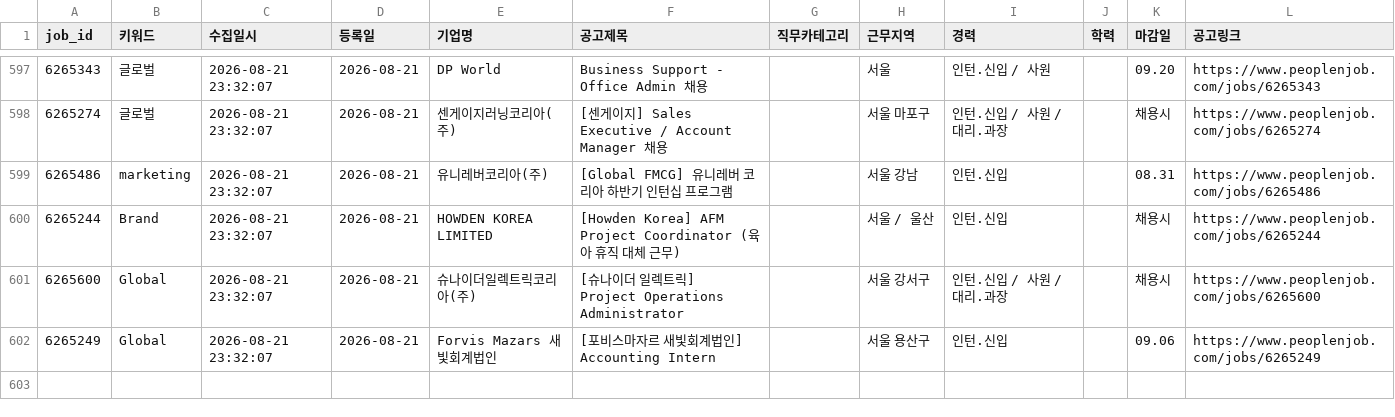
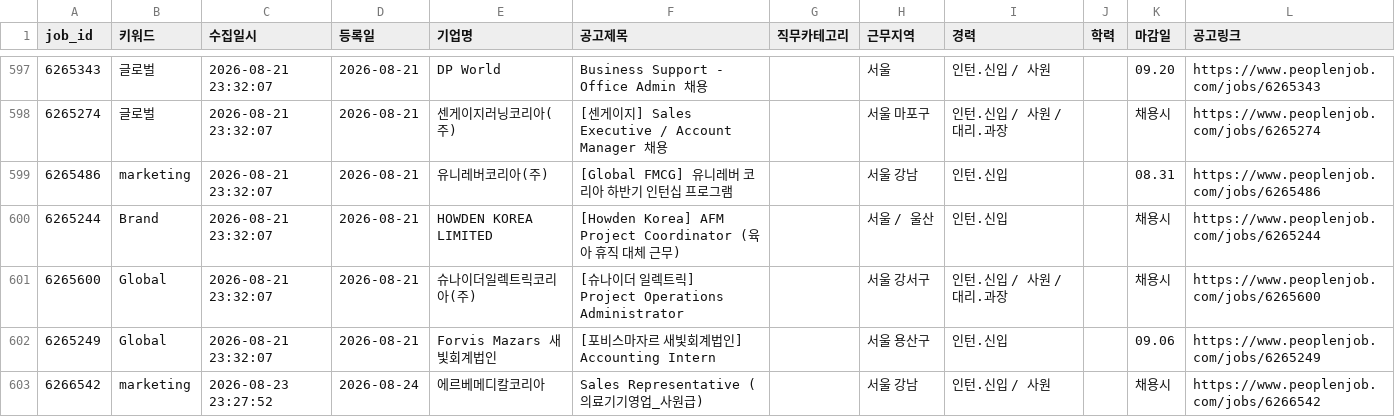
Before and after one commit to djgeum/RunETF, a CSV file: .github/job.bot/peoplenjob_main.csv, drawn as a sheet; only a part is shown, gaps mark what is left out; the diff names each change by its address in the sheet, - before the commit and + after, or states it on an @@ line.

```diff
--- a/.github/job.bot/peoplenjob_main.csv
+++ b/.github/job.bot/peoplenjob_main.csv
+row 603: 6266542 | marketing | 2026-08-23 23:27:52 | 2026-08-24 | 에르베메디칼코리아 | Sales Representative (의료기기영업_사원급) |  | 서울 강남 | 인턴.신입 / 사원 |  | 채용시 | https://www.peoplenjob.com/jobs/6266542
```
Also changed, not shown: .github/job.bot/jobkorea_list.csv, .github/job.bot/peoplenjob_list.csv, 2 other files.
